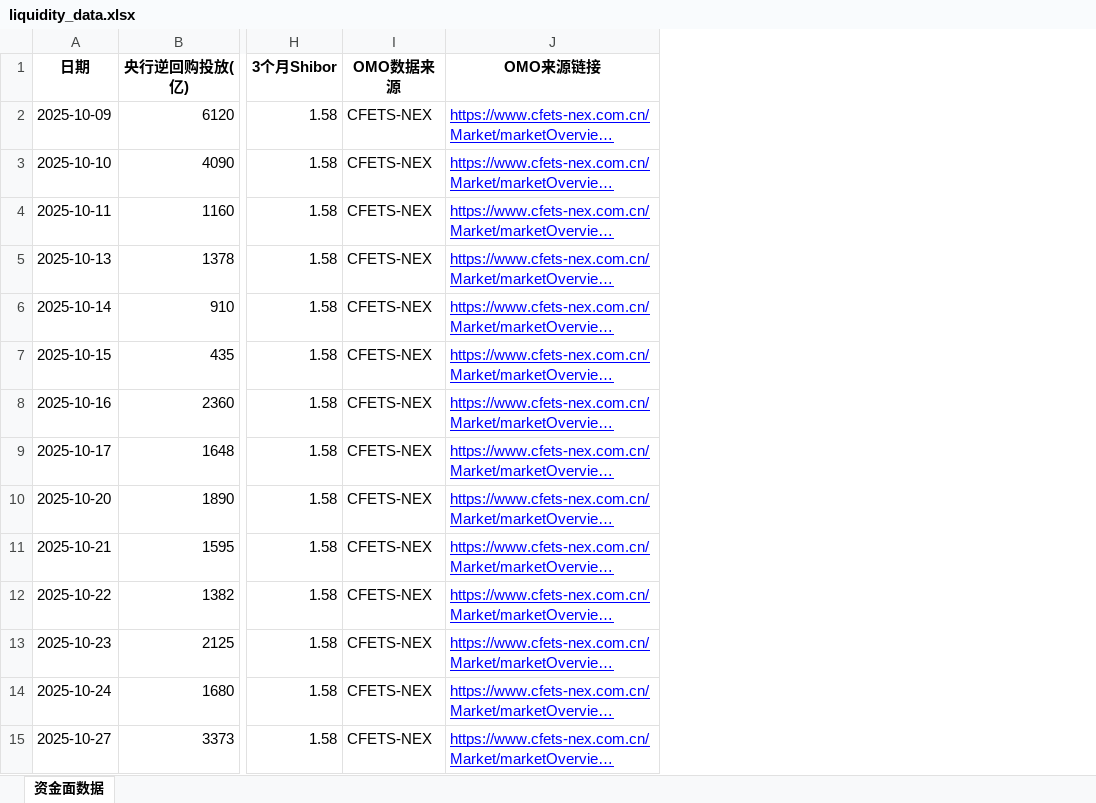
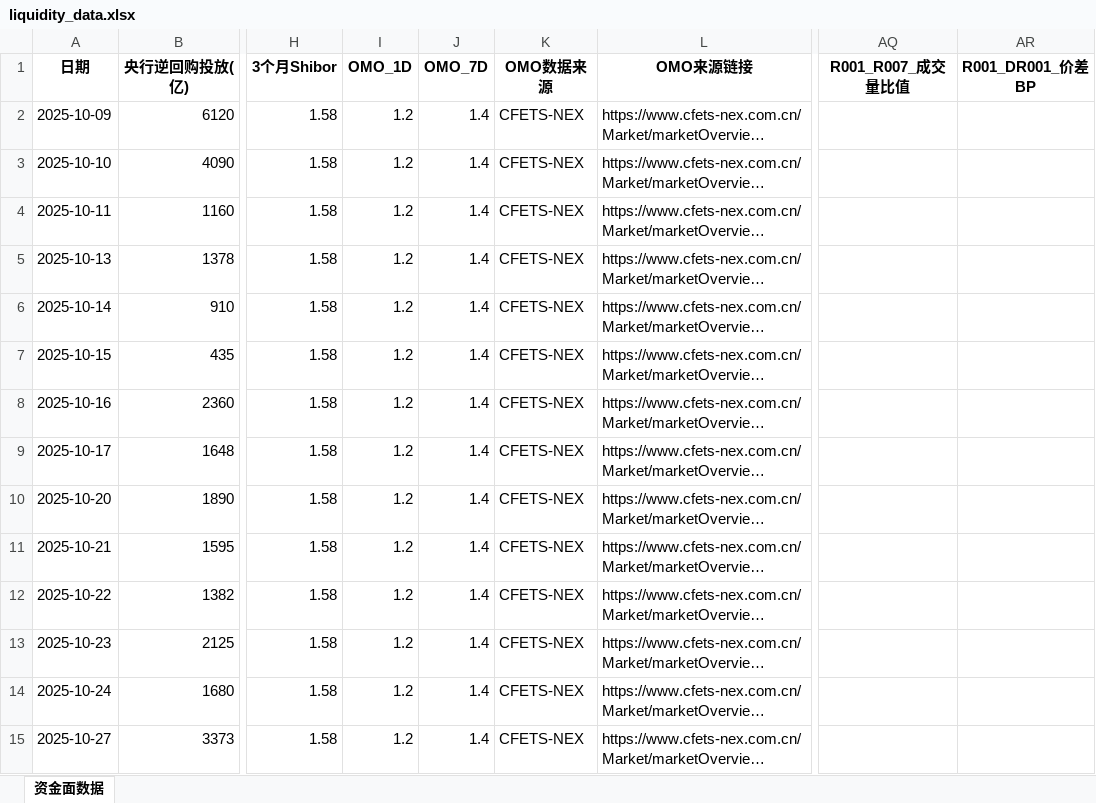
Before and after one commit to GenimiWorkcola/monitor, an Excel workbook: rmb_liquidity/liquidity_data.xlsx, sheet 资金面数据, drawn as a sheet; only a part is shown, gaps mark what is left out; long unchanged cells end in …; values as stored, in another font and other column widths than the file's, no borders; addresses are those after the commit; the diff covers the shown part only; the diff names each change by its address in the sheet, - before the commit and + after, or states it on an @@ line.

```diff
--- a/rmb_liquidity/liquidity_data.xlsx (sheet 资金面数据)
+++ b/rmb_liquidity/liquidity_data.xlsx (sheet 资金面数据)
+column I (OMO_1D), rows 2-15: all 1.2
+column J (OMO_7D), rows 2-15: all 1.4
+column AQ (R001_R007_成交量比值), empty
+column AR (R001_DR001_价差BP), empty
@@ L2:L15 underline: on → off, text colour: #0000FF → black @@
```
Also changed, not shown: 1 added row, 10 edited cells and cell formats elsewhere in this sheet, 8 other files.
